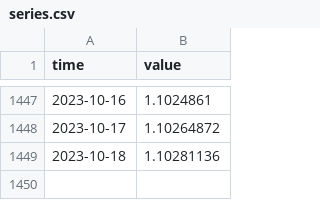
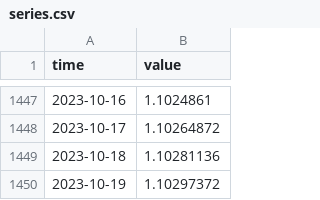
Before and after one commit to minnaheim/us.fred.sofr, a CSV file: data-raw/sofr/series.csv, drawn as a sheet; only a part is shown, gaps mark what is left out.

Commit message:
opentsi full history init

```diff
--- a/data-raw/sofr/series.csv
+++ b/data-raw/sofr/series.csv
@@ -1449 +1449,2 @@ time,value
 2023-10-18,1.10281136
+2023-10-19,1.10297372
```
